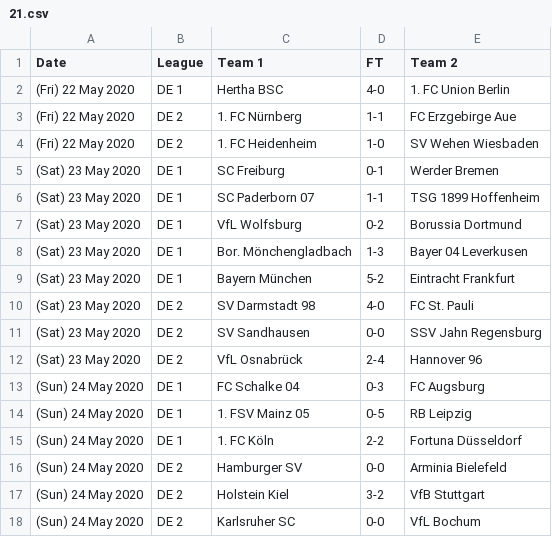
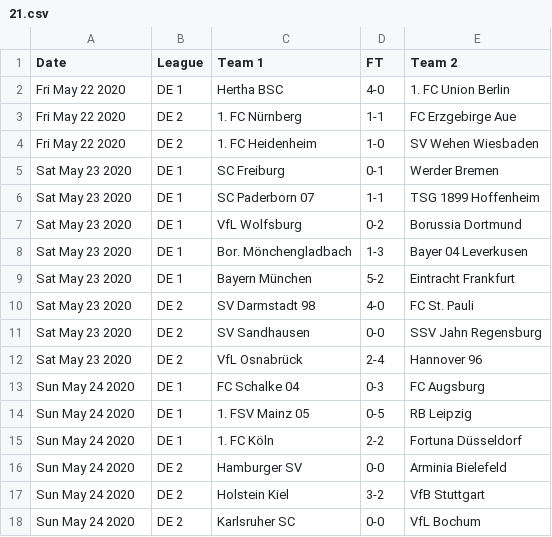
Before and after one commit to footballcsv/cache.api.fbdat, a CSV file: 2020/21.csv, drawn as a sheet.

```diff
--- a/2020/21.csv
+++ b/2020/21.csv
@@ -1,18 +1,18 @@
 Date, League, Team 1, FT, Team 2
-(Fri) 22 May 2020, DE 1, Hertha BSC, 4-0, 1. FC Union Berlin
-(Fri) 22 May 2020, DE 2, 1. FC Nürnberg, 1-1, FC Erzgebirge Aue
-(Fri) 22 May 2020, DE 2, 1. FC Heidenheim, 1-0, SV Wehen Wiesbaden
-(Sat) 23 May 2020, DE 1, SC Freiburg, 0-1, Werder Bremen
-(Sat) 23 May 2020, DE 1, SC Paderborn 07, 1-1, TSG 1899 Hoffenheim
-(Sat) 23 May 2020, DE 1, VfL Wolfsburg, 0-2, Borussia Dortmund
-(Sat) 23 May 2020, DE 1, Bor. Mönchengladbach, 1-3, Bayer 04 Leverkusen
-(Sat) 23 May 2020, DE 1, Bayern München, 5-2, Eintracht Frankfurt
-(Sat) 23 May 2020, DE 2, SV Darmstadt 98, 4-0, FC St. Pauli
-(Sat) 23 May 2020, DE 2, SV Sandhausen, 0-0, SSV Jahn Regensburg
-(Sat) 23 May 2020, DE 2, VfL Osnabrück, 2-4, Hannover 96
-(Sun) 24 May 2020, DE 1, FC Schalke 04, 0-3, FC Augsburg
-(Sun) 24 May 2020, DE 1, 1. FSV Mainz 05, 0-5, RB Leipzig
-(Sun) 24 May 2020, DE 1, 1. FC Köln, 2-2, Fortuna Düsseldorf
-(Sun) 24 May 2020, DE 2, Hamburger SV, 0-0, Arminia Bielefeld
-(Sun) 24 May 2020, DE 2, Holstein Kiel, 3-2, VfB Stuttgart
-(Sun) 24 May 2020, DE 2, Karlsruher SC, 0-0, VfL Bochum
+Fri May 22 2020, DE 1, Hertha BSC, 4-0, 1. FC Union Berlin
+Fri May 22 2020, DE 2, 1. FC Nürnberg, 1-1, FC Erzgebirge Aue
+Fri May 22 2020, DE 2, 1. FC Heidenheim, 1-0, SV Wehen Wiesbaden
+Sat May 23 2020, DE 1, SC Freiburg, 0-1, Werder Bremen
+Sat May 23 2020, DE 1, SC Paderborn 07, 1-1, TSG 1899 Hoffenheim
+Sat May 23 2020, DE 1, VfL Wolfsburg, 0-2, Borussia Dortmund
+Sat May 23 2020, DE 1, Bor. Mönchengladbach, 1-3, Bayer 04 Leverkusen
+Sat May 23 2020, DE 1, Bayern München, 5-2, Eintracht Frankfurt
+Sat May 23 2020, DE 2, SV Darmstadt 98, 4-0, FC St. Pauli
+Sat May 23 2020, DE 2, SV Sandhausen, 0-0, SSV Jahn Regensburg
+Sat May 23 2020, DE 2, VfL Osnabrück, 2-4, Hannover 96
+Sun May 24 2020, DE 1, FC Schalke 04, 0-3, FC Augsburg
+Sun May 24 2020, DE 1, 1. FSV Mainz 05, 0-5, RB Leipzig
+Sun May 24 2020, DE 1, 1. FC Köln, 2-2, Fortuna Düsseldorf
+Sun May 24 2020, DE 2, Hamburger SV, 0-0, Arminia Bielefeld
+Sun May 24 2020, DE 2, Holstein Kiel, 3-2, VfB Stuttgart
+Sun May 24 2020, DE 2, Karlsruher SC, 0-0, VfL Bochum
```
Also changed, not shown: 2020/22.csv, 2020/23.csv, 2 other files.
